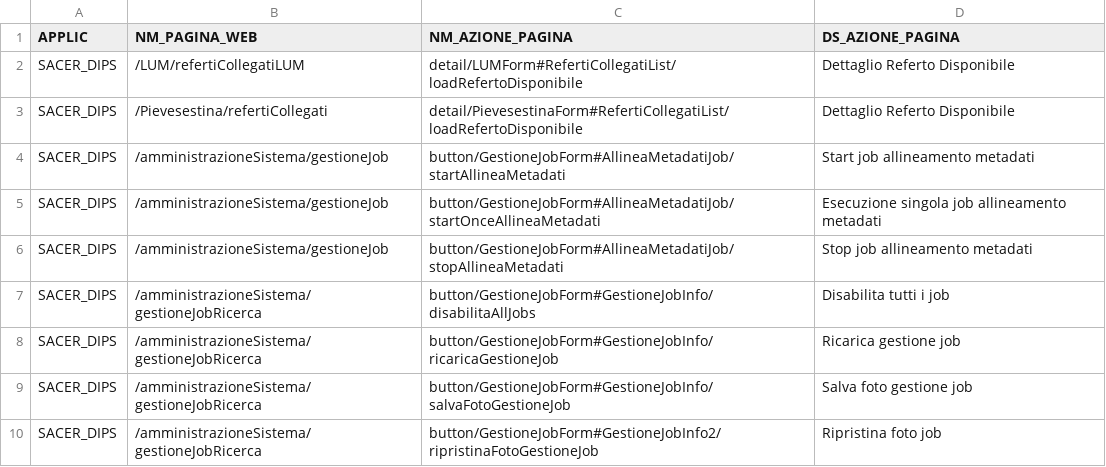
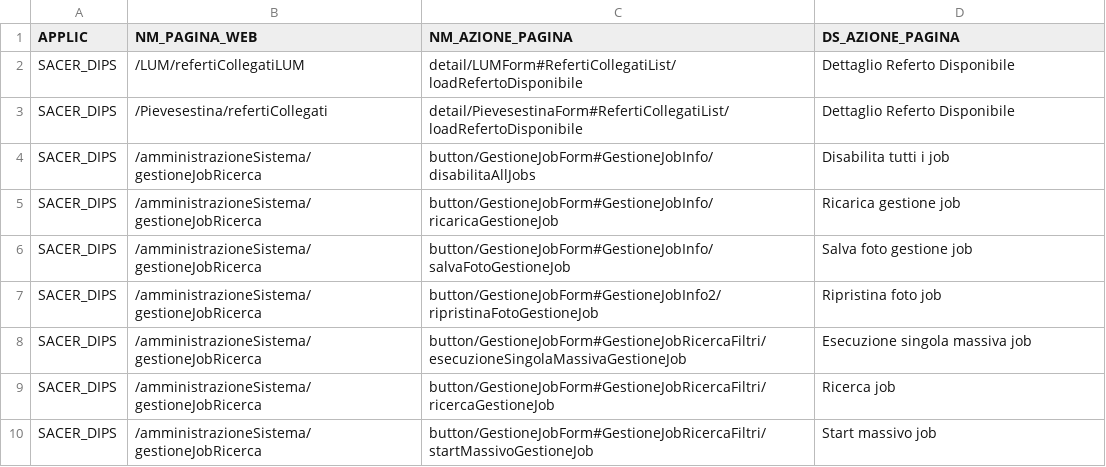
Before and after one commit to RegioneER/parer-sacerdips-csv, a CSV file: SACER_DIPS File azioni pagine.csv, drawn as a sheet; only a part is shown; the shorter side is filled out with more unchanged rows.

```diff
--- a/SACER_DIPS File azioni pagine.csv
+++ b/SACER_DIPS File azioni pagine.csv
@@ -3,5 +3,2 @@
 "SACER_DIPS";"/Pievesestina/refertiCollegati";"detail/PievesestinaForm#RefertiCollegatiList/loadRefertoDisponibile";"Dettaglio Referto Disponibile"
-"SACER_DIPS";"/amministrazioneSistema/gestioneJob";"button/GestioneJobForm#AllineaMetadatiJob/startAllineaMetadati";"Start job allineamento metadati"
-"SACER_DIPS";"/amministrazioneSistema/gestioneJob";"button/GestioneJobForm#AllineaMetadatiJob/startOnceAllineaMetadati";"Esecuzione singola job allineamento metadati"
-"SACER_DIPS";"/amministrazioneSistema/gestioneJob";"button/GestioneJobForm#AllineaMetadatiJob/stopAllineaMetadati";"Stop job allineamento metadati"
 "SACER_DIPS";"/amministrazioneSistema/gestioneJobRicerca";"button/GestioneJobForm#GestioneJobInfo/disabilitaAllJobs";"Disabilita tutti i job"
```
Also changed, not shown: SACER_DIPS File entrate menu.csv, SACER_DIPS File pagine web.csv.
